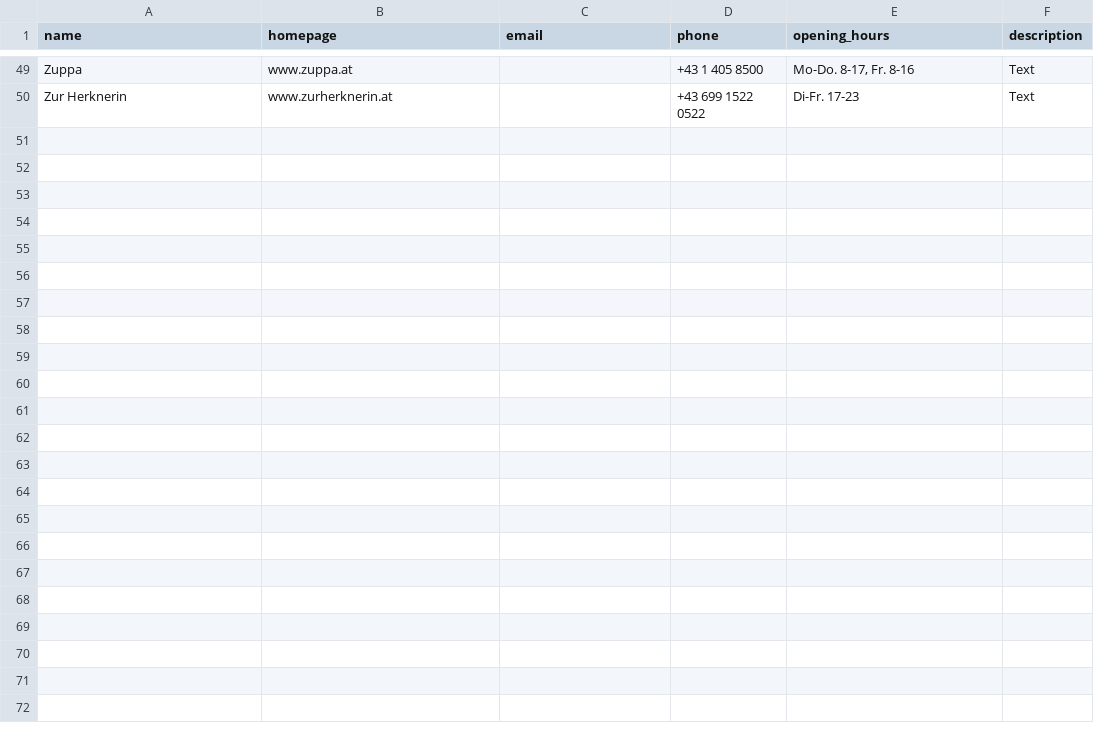
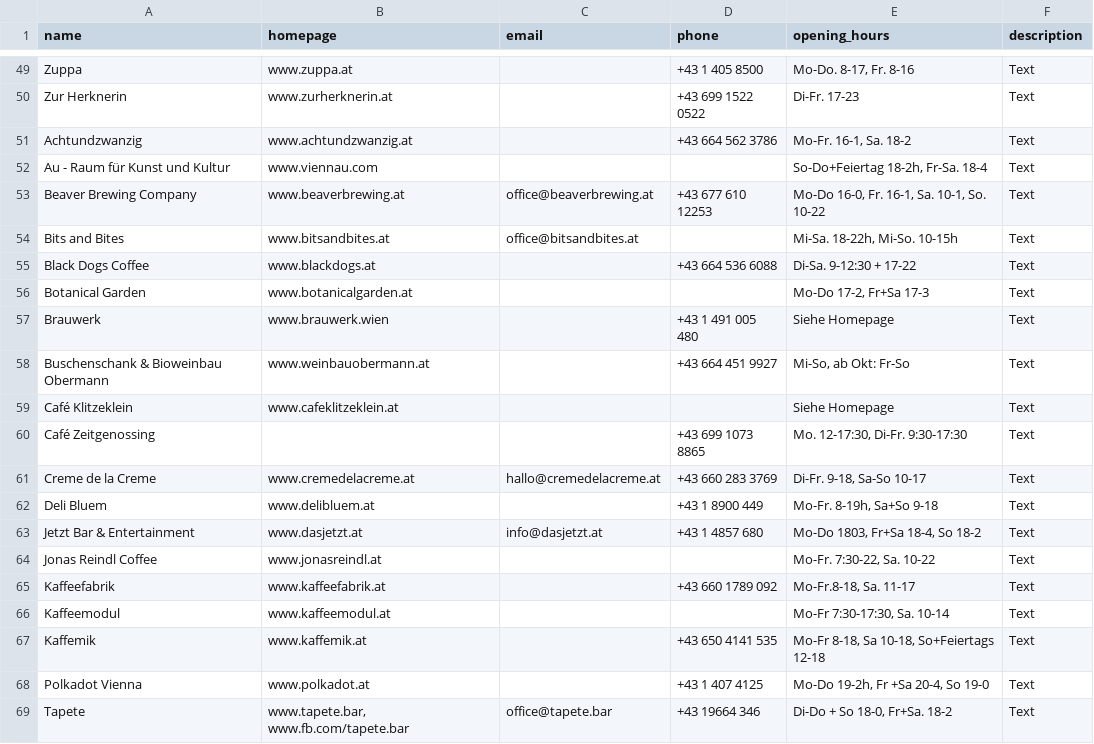
Before and after one commit to Team-LANS/luups-map, a CSV file: data/venues.csv, drawn as a sheet; only a part is shown, gaps mark what is left out; the diff names each change by its address in the sheet, - before the commit and + after, or states it on an @@ line.

Commit message:
Add more venues

```diff
--- a/data/venues.csv
+++ b/data/venues.csv
+row 51: Achtundzwanzig | www.achtundzwanzig.at |  | +43 664 562 3786 | Mo-Fr. 16-1, Sa. 18-2 | Text
+row 52: Au - Raum für Kunst und Kultur | www.viennau.com |  |  | So-Do+Feiertag 18-2h, Fr-Sa. 18-4 | Text
+row 53: Beaver Brewing Company | www.beaverbrewing.at | office@beaverbrewing.at | +43 677 610 12253 | Mo-Do 16-0, Fr. 16-1, Sa. 10-1, So. 10-22 | Text
+row 54: Bits and Bites | www.bitsandbites.at | office@bitsandbites.at |  | Mi-Sa. 18-22h, Mi-So. 10-15h | Text
+row 55: Black Dogs Coffee | www.blackdogs.at |  | +43 664 536 6088 | Di-Sa. 9-12:30 + 17-22 | Text
+row 56: Botanical Garden | www.botanicalgarden.at |  |  | Mo-Do 17-2, Fr+Sa 17-3 | Text
+row 57: Brauwerk | www.brauwerk.wien |  | +43 1 491 005 480 | Siehe Homepage | Text
+row 58: Buschenschank & Bioweinbau Obermann | www.weinbauobermann.at |  | +43 664 451 9927 | Mi-So, ab Okt: Fr-So | Text
+row 59: Café Klitzeklein | www.cafeklitzeklein.at |  |  | Siehe Homepage | Text
+row 60: Café Zeitgenossing |  |  | +43 699 1073 8865 | Mo. 12-17:30, Di-Fr. 9:30-17:30 | Text
+row 61: Creme de la Creme | www.cremedelacreme.at | hallo@cremedelacreme.at | +43 660 283 3769 | Di-Fr. 9-18, Sa-So 10-17 | Text
+row 62: Deli Bluem | www.delibluem.at |  | +43 1 8900 449 | Mo-Fr. 8-19h, Sa+So 9-18 | Text
+row 63: Jetzt Bar & Entertainment | www.dasjetzt.at | info@dasjetzt.at | +43 1 4857 680 | Mo-Do 1803, Fr+Sa 18-4, So 18-2 | Text
+row 64: Jonas Reindl Coffee | www.jonasreindl.at |  |  | Mo-Fr. 7:30-22, Sa. 10-22 | Text
+row 65: Kaffeefabrik | www.kaffeefabrik.at |  | +43 660 1789 092 | Mo-Fr.8-18, Sa. 11-17 | Text
+row 66: Kaffeemodul | www.kaffeemodul.at |  |  | Mo-Fr 7:30-17:30, Sa. 10-14 | Text
+row 67: Kaffemik | www.kaffemik.at |  | +43 650 4141 535 | Mo-Fr 8-18, Sa 10-18, So+Feiertags 12-18 | Text
+row 68: Polkadot Vienna | www.polkadot.at |  | +43 1 407 4125 | Mo-Do 19-2h, Fr +Sa 20-4, So 19-0 | Text
+row 69: Tapete | www.tapete.bar, www.fb.com/tapete.bar | office@tapete.bar | +43 19664 346 | Di-Do + So 18-0, Fr+Sa. 18-2 | Text
```
